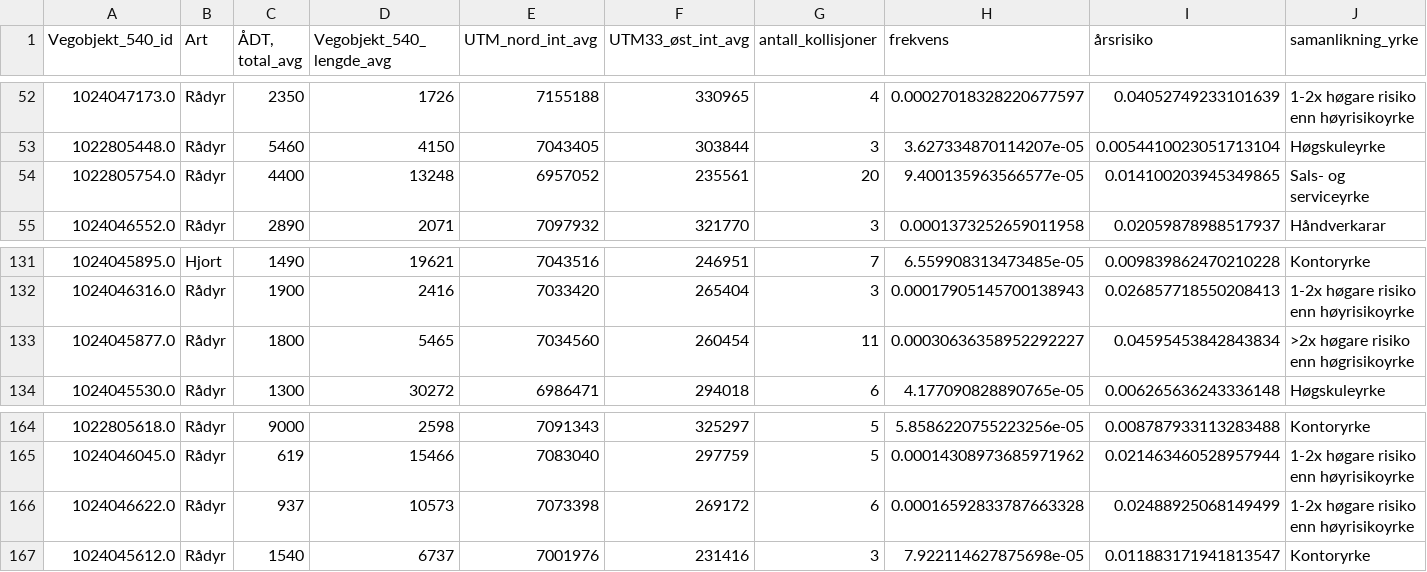
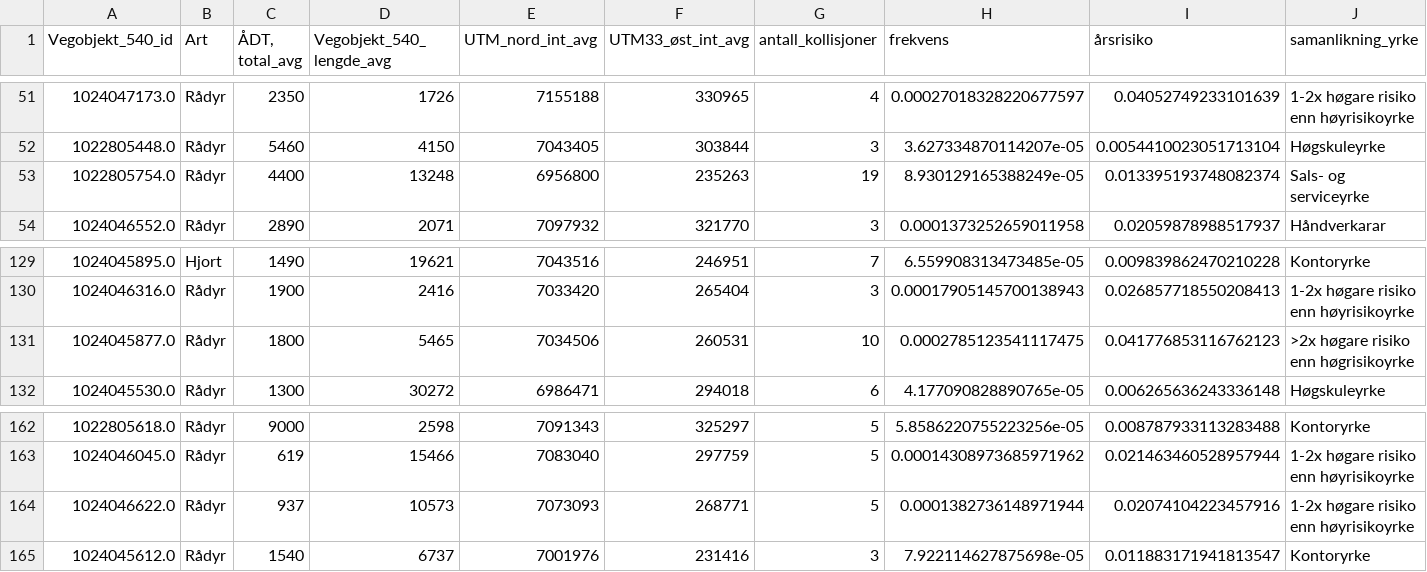
Before and after one commit to jensmorten/viltvarsel, a CSV file: data/frekvens_script.csv, drawn as a sheet; only a part is shown, gaps mark what is left out; the diff covers the shown part only.

```diff
--- a/data/frekvens_script.csv
+++ b/data/frekvens_script.csv
@@ -53,3 +52,3 @@ Vegobjekt_540_id,Art,"ÅDT, total_avg",Vegobjekt_540_lengde_avg,UTM_nord_int_avg
 1022805448.0,Rådyr,5460,4150,7043405,303844,3,3.627334870114207e-05,0.0054410023051713104,Høgskuleyrke
-1022805754.0,Rådyr,4400,13248,6957052,235561,20,9.400135963566577e-05,0.014100203945349865,Sals- og serviceyrke
+1022805754.0,Rådyr,4400,13248,6956800,235263,19,8.930129165388249e-05,0.013395193748082374,Sals- og serviceyrke
 1024046552.0,Rådyr,2890,2071,7097932,321770,3,0.0001373252659011958,0.02059878988517937,Håndverkarar
@@ -132,3 +130,3 @@ Vegobjekt_540_id,Art,"ÅDT, total_avg",Vegobjekt_540_lengde_avg,UTM_nord_int_avg
 1024046316.0,Rådyr,1900,2416,7033420,265404,3,0.00017905145700138943,0.026857718550208413,1-2x høgare risiko enn høyrisikoyrke
-1024045877.0,Rådyr,1800,5465,7034560,260454,11,0.00030636358952292227,0.04595453842843834,>2x høgare risiko enn høgrisikoyrke
+1024045877.0,Rådyr,1800,5465,7034506,260531,10,0.0002785123541117475,0.041776853116762123,>2x høgare risiko enn høgrisikoyrke
 1024045530.0,Rådyr,1300,30272,6986471,294018,6,4.177090828890765e-05,0.006265636243336148,Høgskuleyrke
@@ -165,3 +163,3 @@ Vegobjekt_540_id,Art,"ÅDT, total_avg",Vegobjekt_540_lengde_avg,UTM_nord_int_avg
 1024046045.0,Rådyr,619,15466,7083040,297759,5,0.00014308973685971962,0.021463460528957944,1-2x høgare risiko enn høyrisikoyrke
-1024046622.0,Rådyr,937,10573,7073398,269172,6,0.00016592833787663328,0.02488925068149499,1-2x høgare risiko enn høyrisikoyrke
+1024046622.0,Rådyr,937,10573,7073093,268771,5,0.0001382736148971944,0.02074104223457916,1-2x høgare risiko enn høyrisikoyrke
 1024045612.0,Rådyr,1540,6737,7001976,231416,3,7.922114627875698e-05,0.011883171941813547,Kontoryrke
```
Also changed, not shown: 3 removed rows and 10 edited cells elsewhere in this file, 5 other files.
